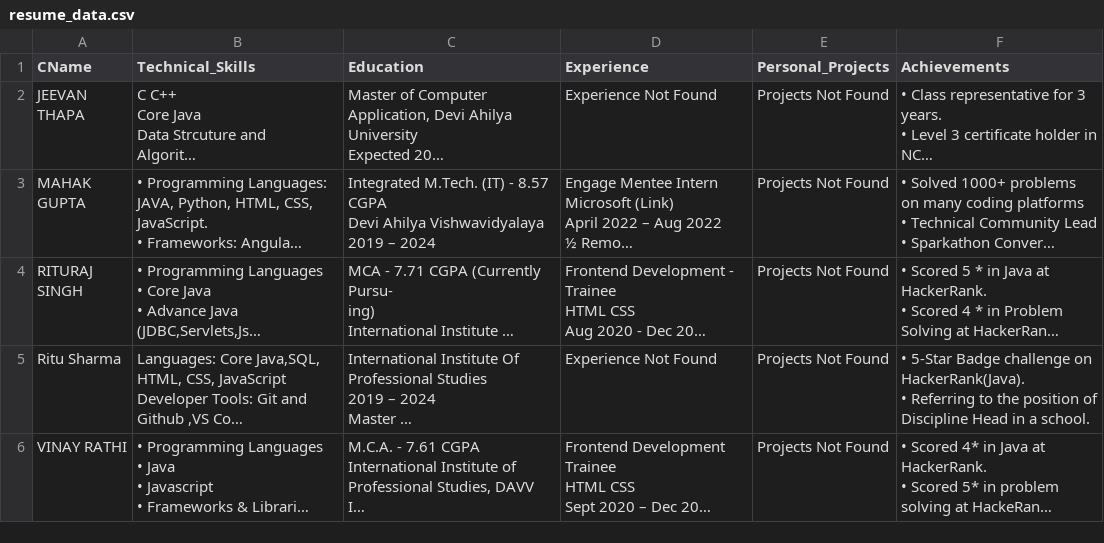
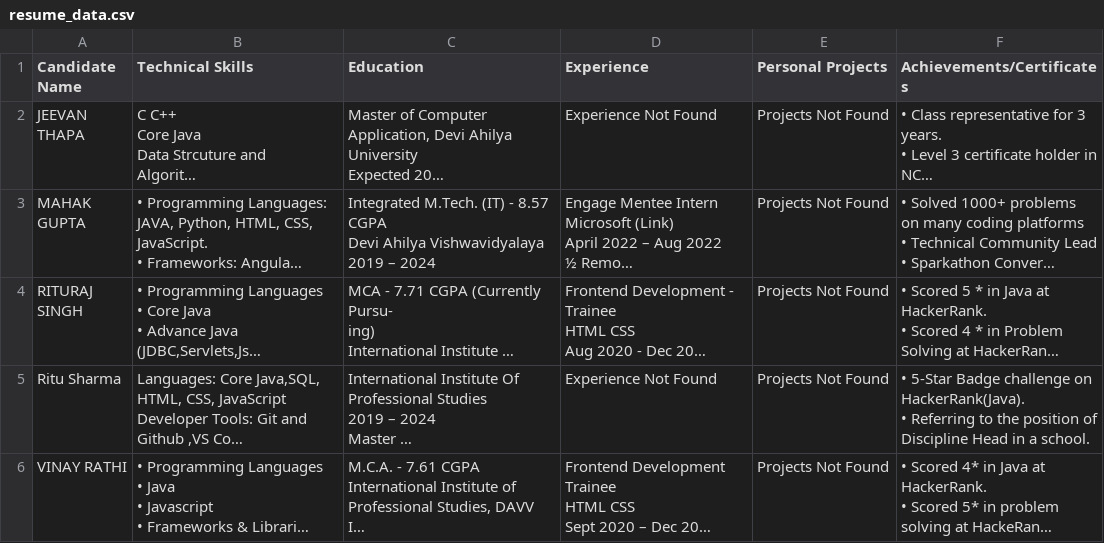
Before and after one commit to mahak-dev/resumeextractor, a CSV file: resume_data.csv, drawn as a sheet; long unchanged cells end in …; the diff names each change by its address in the sheet, - before the commit and + after, or states it on an @@ line.

```diff
--- a/resume_data.csv
+++ b/resume_data.csv
-A1: CName
+A1: Candidate Name
-B1: Technical_Skills
+B1: Technical Skills
-E1: Personal_Projects
+E1: Personal Projects
-F1: Achievements
+F1: Achievements/Certificates
```
Also changed, not shown: 3 other files.
